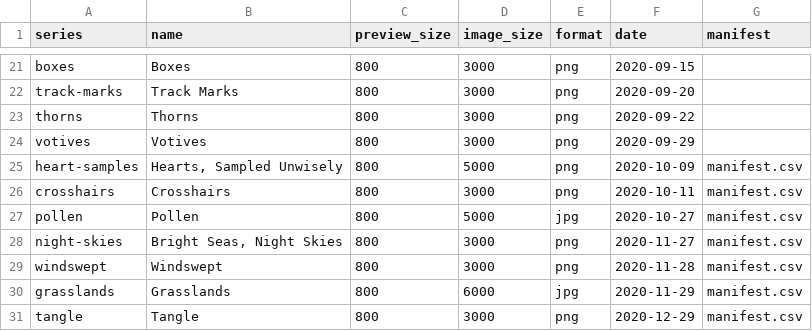
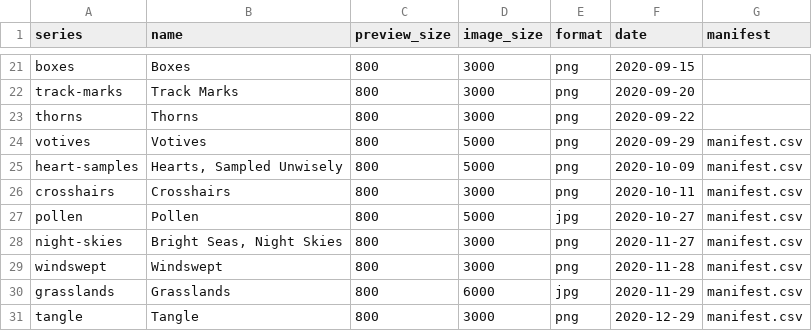
Before and after one commit to djnavarro/art, a CSV file: _galleries.csv, drawn as a sheet; only a part is shown, gaps mark what is left out.

```diff
--- a/_galleries.csv
+++ b/_galleries.csv
@@ -23,3 +23,3 @@ track-marks,Track Marks,800,3000,png,2020-09-20,
 thorns,Thorns,800,3000,png,2020-09-22,
-votives,Votives,800,3000,png,2020-09-29,
+votives,Votives,800,5000,png,2020-09-29,manifest.csv
 heart-samples,"Hearts, Sampled Unwisely",800,5000,png,2020-10-09,manifest.csv
```
Also changed, not shown: 3 other files.
